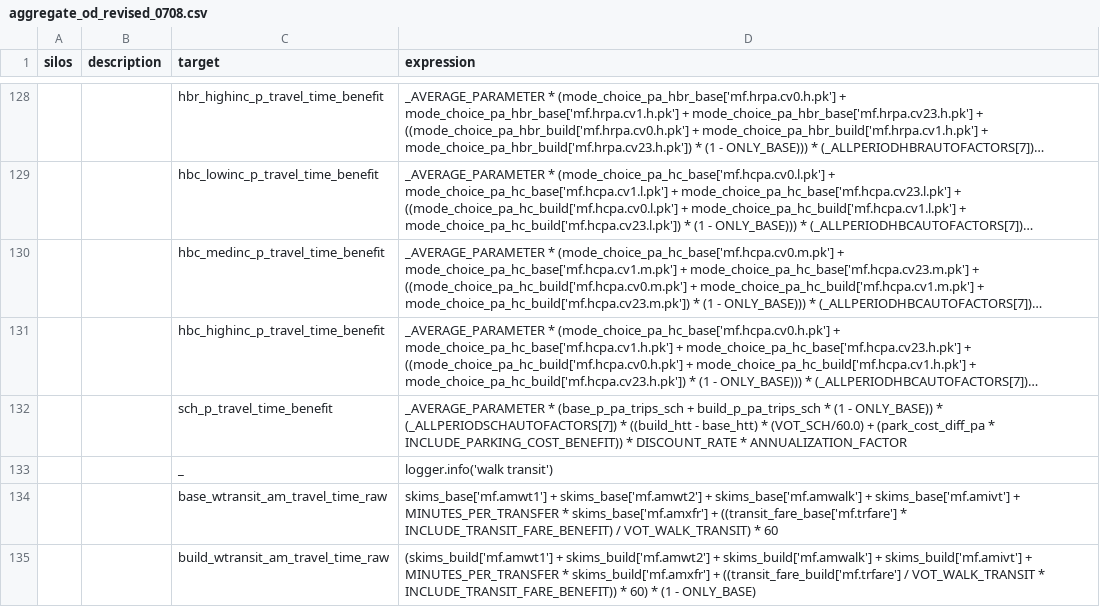
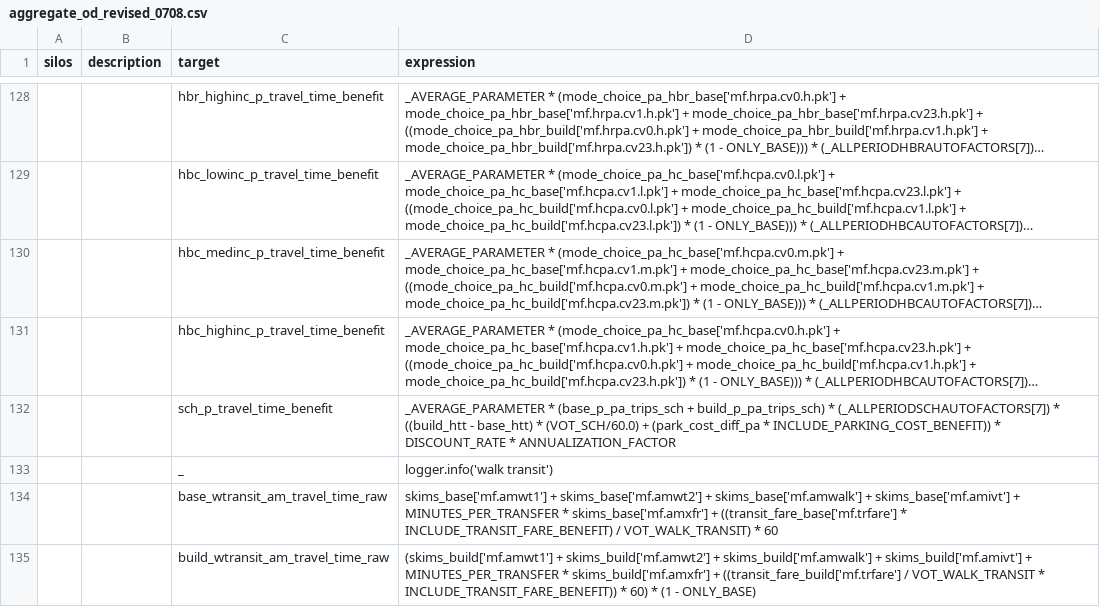
Before and after one commit to MetroModelingServices/metro_mce, a CSV file: bc_setup/configs/aggregate_od_revised_0708.csv, drawn as a sheet; only a part is shown, gaps mark what is left out; long unchanged cells end in …; the diff names each change by its address in the sheet, - before the commit and + after, or states it on an @@ line.

Commit message:
Minor update to 0708 od template

```diff
--- a/bc_setup/configs/aggregate_od_revised_0708.csv
+++ b/bc_setup/configs/aggregate_od_revised_0708.csv
-D132 (expression): …(base_p_pa_trips_sch + build_p_pa_trips_sch * (1 - ONLY_BASE)) * (_ALLPERIODSCHAUTOFACTORS[7])…
+D132 (expression): …(base_p_pa_trips_sch + build_p_pa_trips_sch) * (_ALLPERIODSCHAUTOFACTORS[7])…
```
